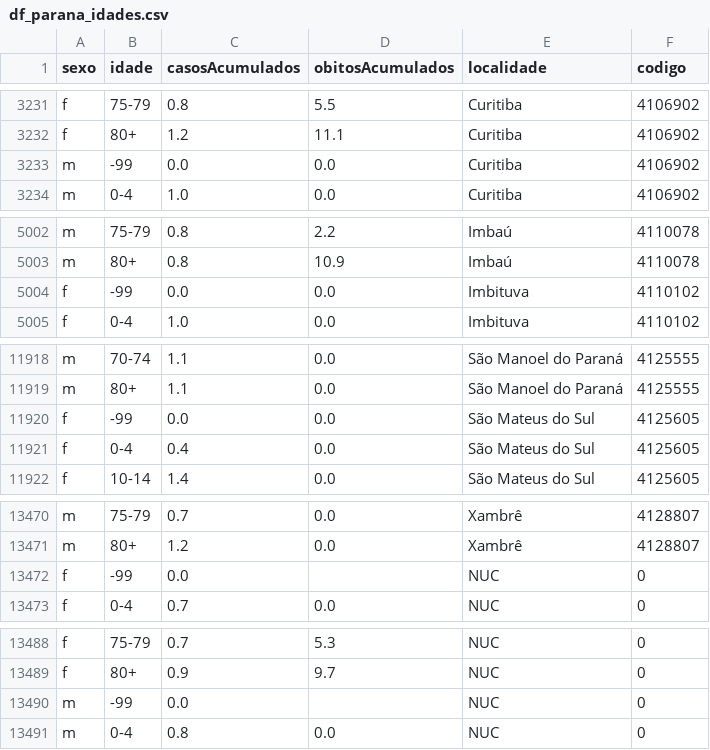
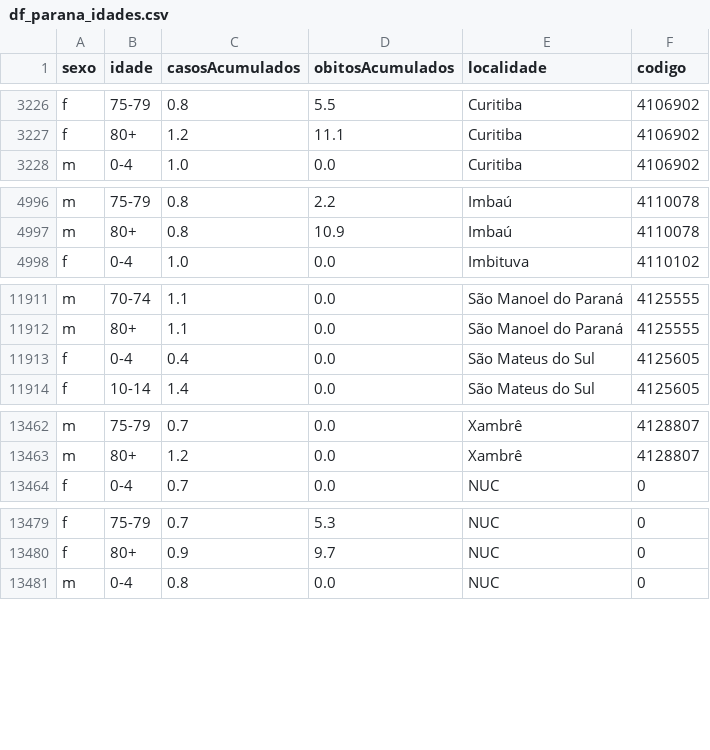
Before and after one commit to luancordeiro/modintervPR, a CSV file: dados/df_parana_idades.csv, drawn as a sheet; only a part is shown, gaps mark what is left out; the diff covers the shown part only.

```diff
--- a/dados/df_parana_idades.csv
+++ b/dados/df_parana_idades.csv
@@ -3232,3 +3227,2 @@ f,75-79,0.8,5.5,Curitiba,4106902
 f,80+,1.2,11.1,Curitiba,4106902
-m,-99,0.0,0.0,Curitiba,4106902
 m,0-4,1.0,0.0,Curitiba,4106902
@@ -5003,3 +4997,2 @@ m,75-79,0.8,2.2,Imbaú,4110078
 m,80+,0.8,10.9,Imbaú,4110078
-f,-99,0.0,0.0,Imbituva,4110102
 f,0-4,1.0,0.0,Imbituva,4110102
@@ -11919,3 +11912,2 @@ m,70-74,1.1,0.0,São Manoel do Paraná,4125555
 m,80+,1.1,0.0,São Manoel do Paraná,4125555
-f,-99,0.0,0.0,São Mateus do Sul,4125605
 f,0-4,0.4,0.0,São Mateus do Sul,4125605
@@ -13471,3 +13463,2 @@ m,75-79,0.7,0.0,Xambrê,4128807
 m,80+,1.2,0.0,Xambrê,4128807
-f,-99,0.0,,NUC,0
 f,0-4,0.7,0.0,NUC,0
@@ -13489,3 +13480,2 @@ f,75-79,0.7,5.3,NUC,0
 f,80+,0.9,9.7,NUC,0
-m,-99,0.0,,NUC,0
 m,0-4,0.8,0.0,NUC,0
```
Also changed, not shown: 5 removed rows elsewhere in this file.
